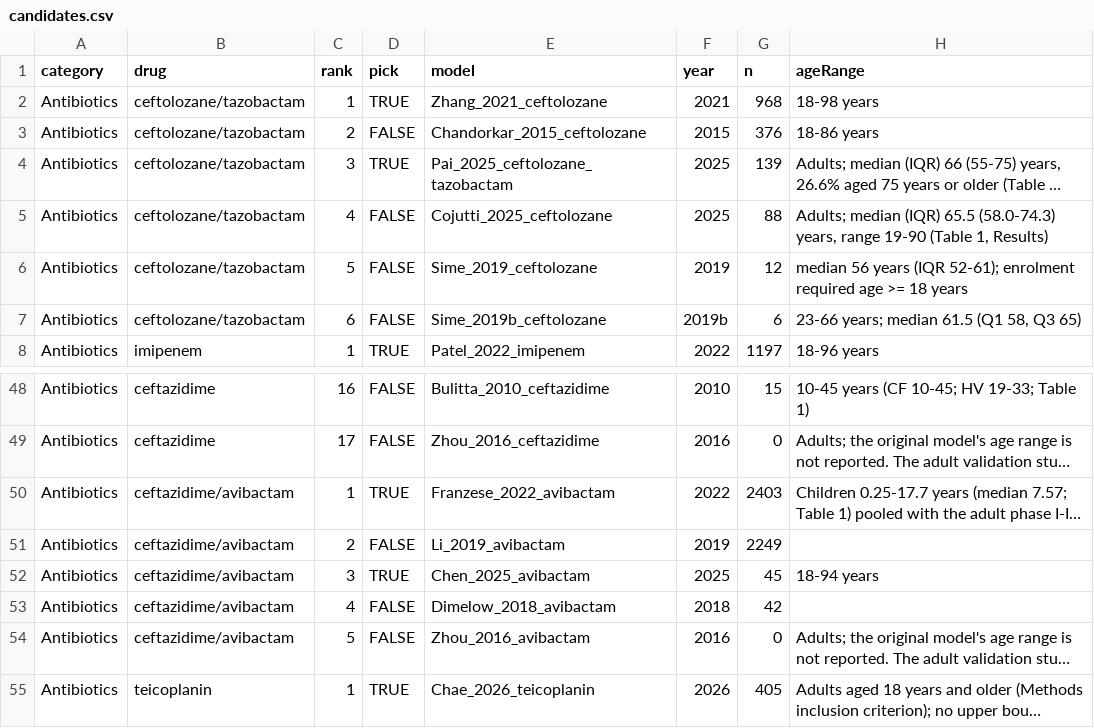
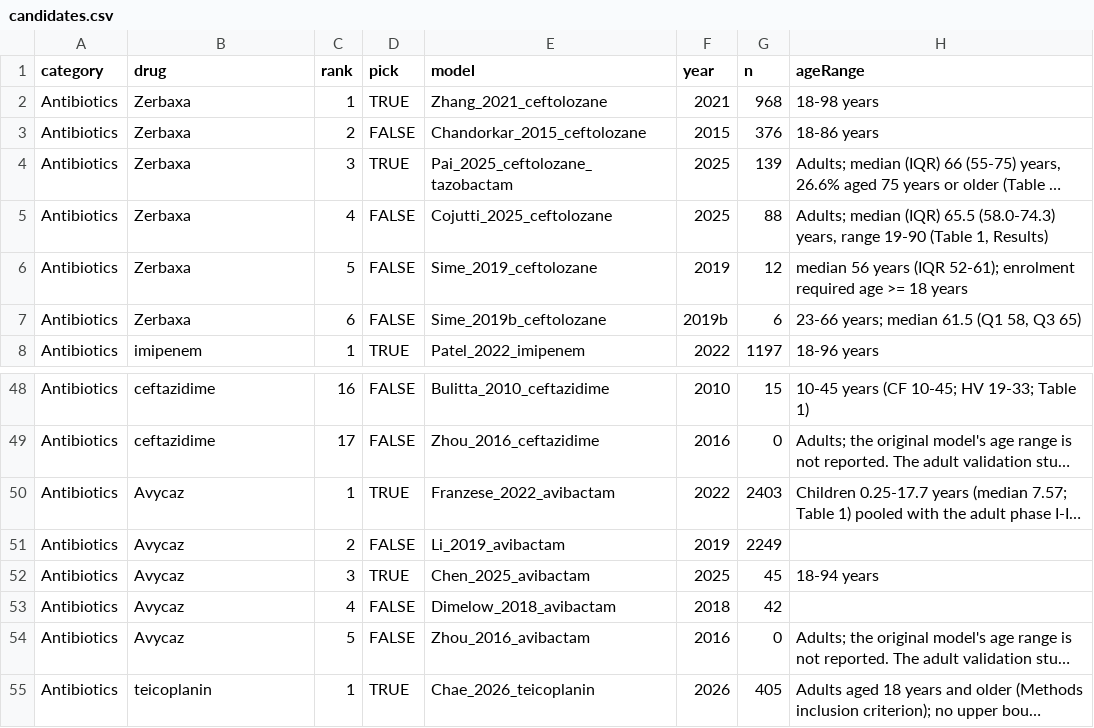
Before and after one commit to StevenLShafer/stanpumpR, a CSV file: docs/library-expansion/candidates.csv, drawn as a sheet; only a part is shown, gaps mark what is left out; long unchanged cells end in …; the diff names each change by its address in the sheet, - before the commit and + after, or states it on an @@ line.

```diff
--- a/docs/library-expansion/candidates.csv
+++ b/docs/library-expansion/candidates.csv
-B2:B7 (drug): ceftolozane/tazobactam
+B2:B7 (drug): Zerbaxa
-B50:B54 (drug): ceftazidime/avibactam
+B50:B54 (drug): Avycaz
```
Also changed, not shown: docs/library-expansion/plan.csv, 2 other files.
